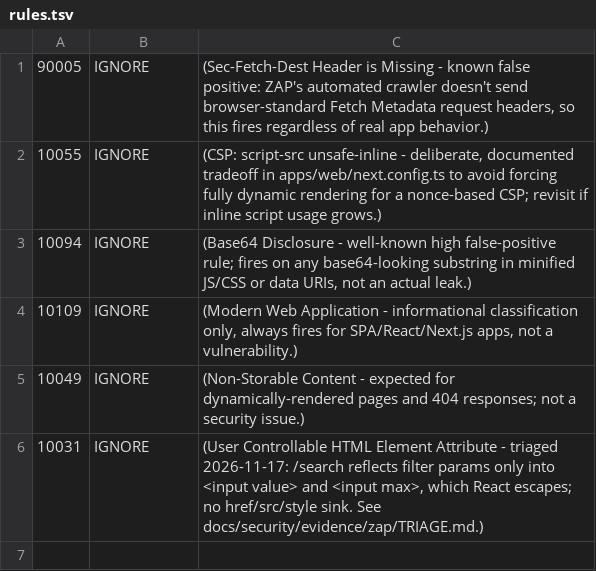
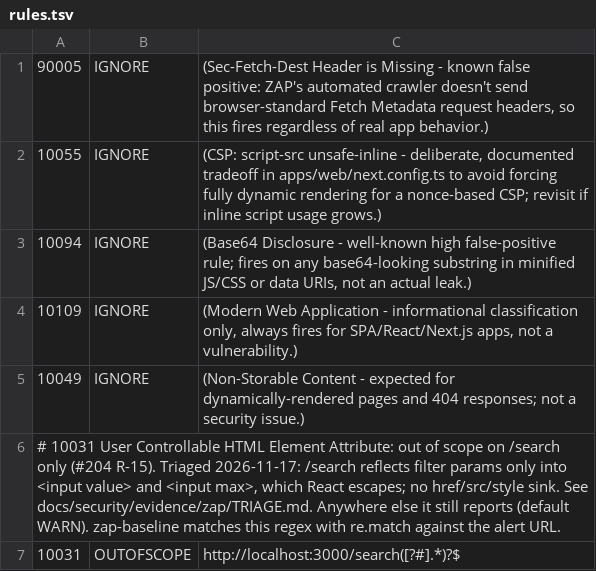
Before and after one commit to uzimpp/torfun, a TSV file: .zap/rules.tsv, drawn as a sheet.

```diff
--- a/.zap/rules.tsv
+++ b/.zap/rules.tsv
@@ -5,2 +5,3 @@
 10049	IGNORE	(Non-Storable Content - expected for dynamically-rendered pages and 404 responses; not a security issue.)
-10031	IGNORE	(User Controllable HTML Element Attribute - triaged 2026-11-17: /search reflects filter params only into <input value> and <input max>, which React escapes; no href/src/style sink. See docs/security/evidence/zap/TRIAGE.md.)
+# 10031 User Controllable HTML Element Attribute: out of scope on /search only (#204 R-15). Triaged 2026-11-17: /search reflects filter params only into <input value> and <input max>, which React escapes; no href/src/style sink. See docs/security/evidence/zap/TRIAGE.md. Anywhere else it still reports (default WARN). zap-baseline matches this regex with re.match against the alert URL.
+10031	OUTOFSCOPE	http://localhost:3000/search([?#].*)?$
```
Also changed, not shown: 2 other files.
